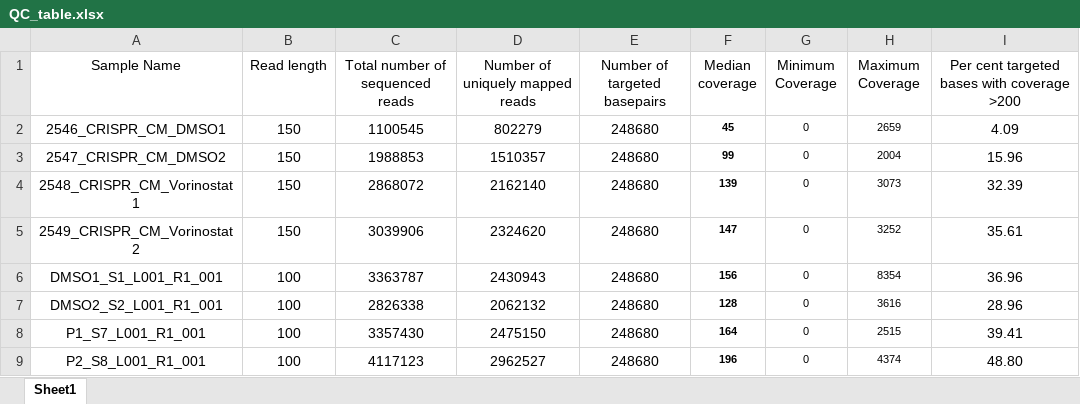
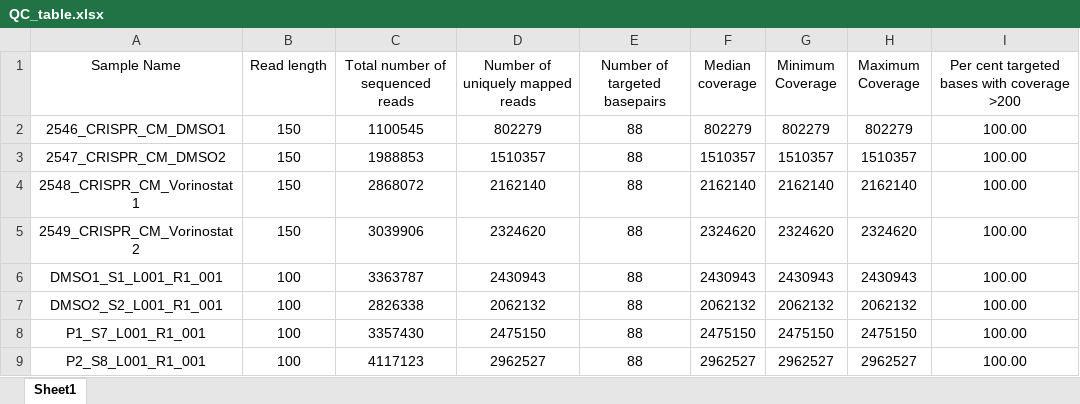
Before and after one commit to boutroslab/Supp_Bamberg_2021, an Excel workbook: crispr_screen_analysis/fastqc/QC_table.xlsx, sheet Sheet1, drawn as a sheet; values as stored, in another font and other column widths than the file's, no borders; the diff names each change by its address in the sheet, - before the commit and + after, or states it on an @@ line.

```diff
--- a/crispr_screen_analysis/fastqc/QC_table.xlsx (sheet Sheet1)
+++ b/crispr_screen_analysis/fastqc/QC_table.xlsx (sheet Sheet1)
-E2:E9 (Number of targeted basepairs): 248680
+E2:E9 (Number of targeted basepairs): 88
-F2 (Median coverage): 45
+F2 (Median coverage): 802279
@@ F2:H9 text size: larger @@
-F2:F9 bold: on
+F2:F9 bold: off
-G2 (Minimum Coverage): 0
+G2 (Minimum Coverage): 802279
-H2 (Maximum Coverage): 2659
+H2 (Maximum Coverage): 802279
-I2: 4.09
+I2: 100.00
-F3 (Median coverage): 99
+F3 (Median coverage): 1510357
-G3 (Minimum Coverage): 0
+G3 (Minimum Coverage): 1510357
-H3 (Maximum Coverage): 2004
+H3 (Maximum Coverage): 1510357
-I3: 15.96
+I3: 100.00
-F4 (Median coverage): 139
+F4 (Median coverage): 2162140
-G4 (Minimum Coverage): 0
+G4 (Minimum Coverage): 2162140
-H4 (Maximum Coverage): 3073
+H4 (Maximum Coverage): 2162140
-I4: 32.39
+I4: 100.00
-F5 (Median coverage): 147
+F5 (Median coverage): 2324620
-G5 (Minimum Coverage): 0
+G5 (Minimum Coverage): 2324620
-H5 (Maximum Coverage): 3252
+H5 (Maximum Coverage): 2324620
-I5: 35.61
+I5: 100.00
-F6 (Median coverage): 156
+F6 (Median coverage): 2430943
-G6 (Minimum Coverage): 0
+G6 (Minimum Coverage): 2430943
-H6 (Maximum Coverage): 8354
+H6 (Maximum Coverage): 2430943
-I6: 36.96
+I6: 100.00
-F7 (Median coverage): 128
+F7 (Median coverage): 2062132
-G7 (Minimum Coverage): 0
+G7 (Minimum Coverage): 2062132
-H7 (Maximum Coverage): 3616
+H7 (Maximum Coverage): 2062132
-I7: 28.96
+I7: 100.00
-F8 (Median coverage): 164
+F8 (Median coverage): 2475150
-G8 (Minimum Coverage): 0
+G8 (Minimum Coverage): 2475150
-H8 (Maximum Coverage): 2515
+H8 (Maximum Coverage): 2475150
-I8: 39.41
+I8: 100.00
-F9 (Median coverage): 196
+F9 (Median coverage): 2962527
-G9 (Minimum Coverage): 0
+G9 (Minimum Coverage): 2962527
-H9 (Maximum Coverage): 4374
+H9 (Maximum Coverage): 2962527
-I9: 48.80
+I9: 100.00
```
Also changed, not shown: 39 other files.
